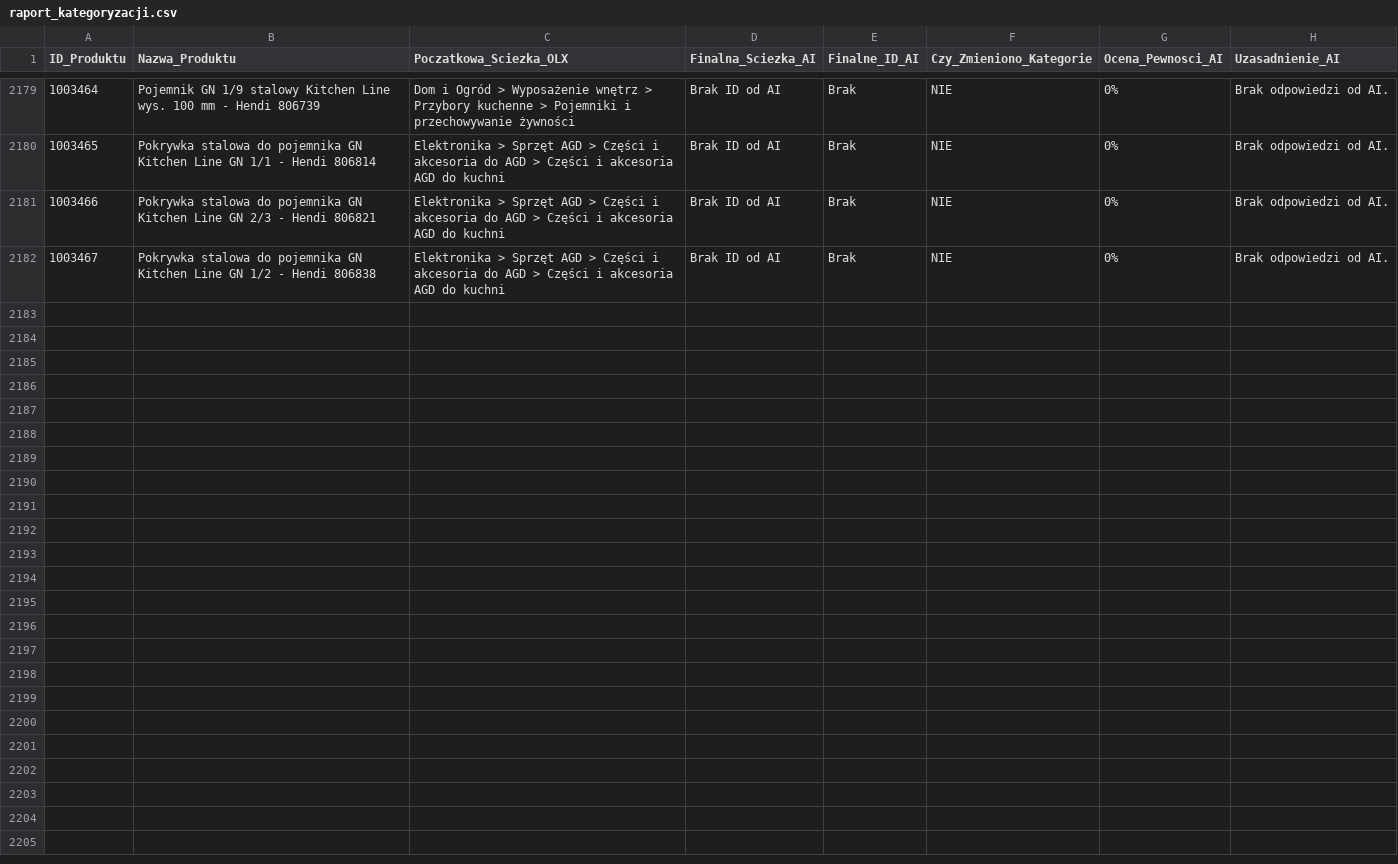
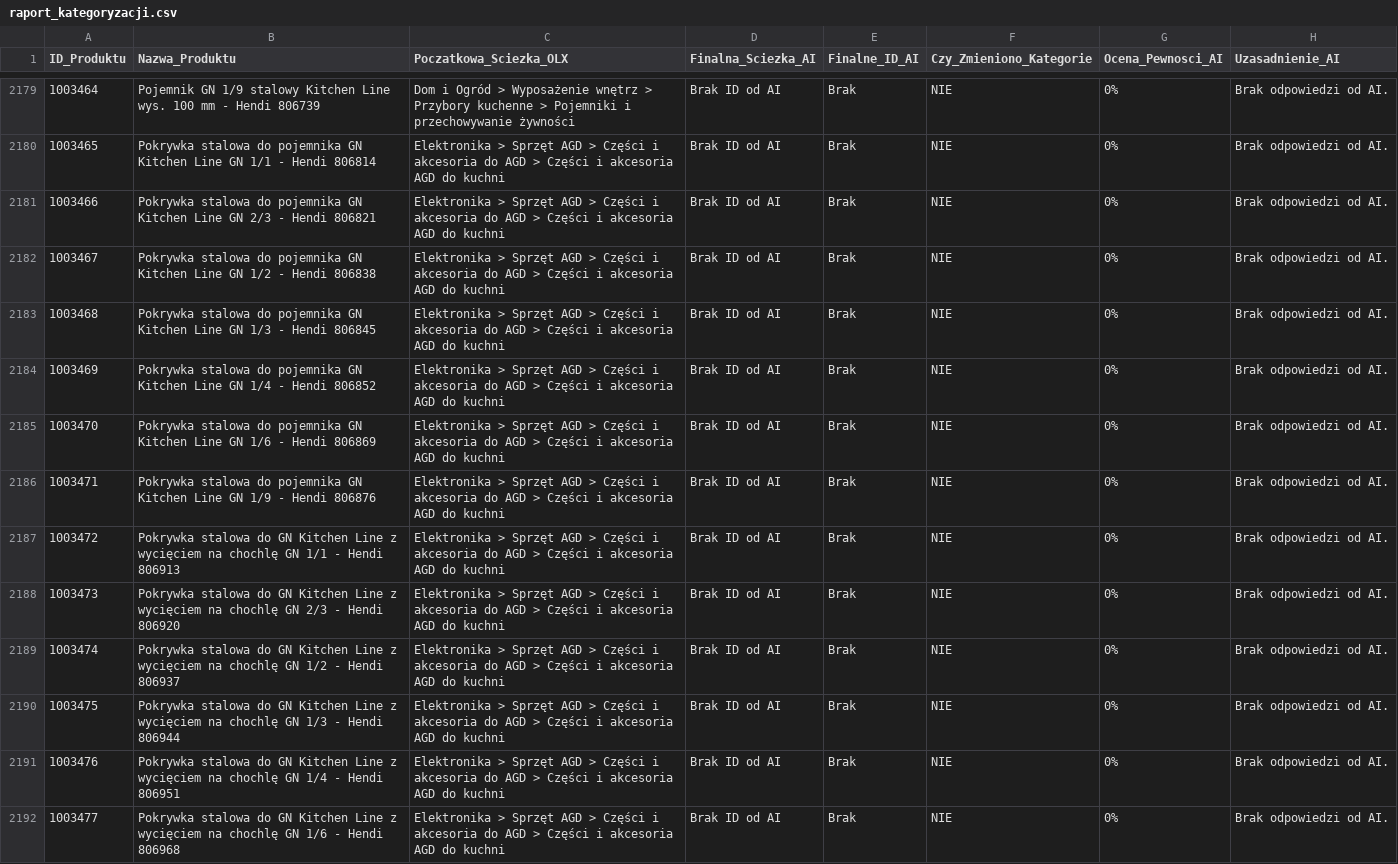
Before and after one commit to amikamik/olx-kategoryzator, a CSV file: output/raport_kategoryzacji.csv, drawn as a sheet; only a part is shown, gaps mark what is left out; the diff names each change by its address in the sheet, - before the commit and + after, or states it on an @@ line.

```diff
--- a/output/raport_kategoryzacji.csv
+++ b/output/raport_kategoryzacji.csv
+row 2183: 1003468 | Pokrywka stalowa do pojemnika GN Kitchen Line GN 1/3 - Hendi 806845 | Elektronika > Sprzęt AGD > Części i akcesoria do AGD > Części i akcesoria AGD do kuchni | Brak ID od AI | Brak | NIE | 0% | Brak odpowiedzi od AI.
+row 2184: 1003469 | Pokrywka stalowa do pojemnika GN Kitchen Line GN 1/4 - Hendi 806852 | Elektronika > Sprzęt AGD > Części i akcesoria do AGD > Części i akcesoria AGD do kuchni | Brak ID od AI | Brak | NIE | 0% | Brak odpowiedzi od AI.
+row 2185: 1003470 | Pokrywka stalowa do pojemnika GN Kitchen Line GN 1/6 - Hendi 806869 | Elektronika > Sprzęt AGD > Części i akcesoria do AGD > Części i akcesoria AGD do kuchni | Brak ID od AI | Brak | NIE | 0% | Brak odpowiedzi od AI.
+row 2186: 1003471 | Pokrywka stalowa do pojemnika GN Kitchen Line GN 1/9 - Hendi 806876 | Elektronika > Sprzęt AGD > Części i akcesoria do AGD > Części i akcesoria AGD do kuchni | Brak ID od AI | Brak | NIE | 0% | Brak odpowiedzi od AI.
+row 2187: 1003472 | Pokrywka stalowa do GN Kitchen Line z wycięciem na chochlę GN 1/1 - Hendi 806913 | Elektronika > Sprzęt AGD > Części i akcesoria do AGD > Części i akcesoria AGD do kuchni | Brak ID od AI | Brak | NIE | 0% | Brak odpowiedzi od AI.
+row 2188: 1003473 | Pokrywka stalowa do GN Kitchen Line z wycięciem na chochlę GN 2/3 - Hendi 806920 | Elektronika > Sprzęt AGD > Części i akcesoria do AGD > Części i akcesoria AGD do kuchni | Brak ID od AI | Brak | NIE | 0% | Brak odpowiedzi od AI.
+row 2189: 1003474 | Pokrywka stalowa do GN Kitchen Line z wycięciem na chochlę GN 1/2 - Hendi 806937 | Elektronika > Sprzęt AGD > Części i akcesoria do AGD > Części i akcesoria AGD do kuchni | Brak ID od AI | Brak | NIE | 0% | Brak odpowiedzi od AI.
+row 2190: 1003475 | Pokrywka stalowa do GN Kitchen Line z wycięciem na chochlę GN 1/3 - Hendi 806944 | Elektronika > Sprzęt AGD > Części i akcesoria do AGD > Części i akcesoria AGD do kuchni | Brak ID od AI | Brak | NIE | 0% | Brak odpowiedzi od AI.
+row 2191: 1003476 | Pokrywka stalowa do GN Kitchen Line z wycięciem na chochlę GN 1/4 - Hendi 806951 | Elektronika > Sprzęt AGD > Części i akcesoria do AGD > Części i akcesoria AGD do kuchni | Brak ID od AI | Brak | NIE | 0% | Brak odpowiedzi od AI.
+row 2192: 1003477 | Pokrywka stalowa do GN Kitchen Line z wycięciem na chochlę GN 1/6 - Hendi 806968 | Elektronika > Sprzęt AGD > Części i akcesoria do AGD > Części i akcesoria AGD do kuchni | Brak ID od AI | Brak | NIE | 0% | Brak odpowiedzi od AI.
```
Also changed, not shown: 2 other files.
